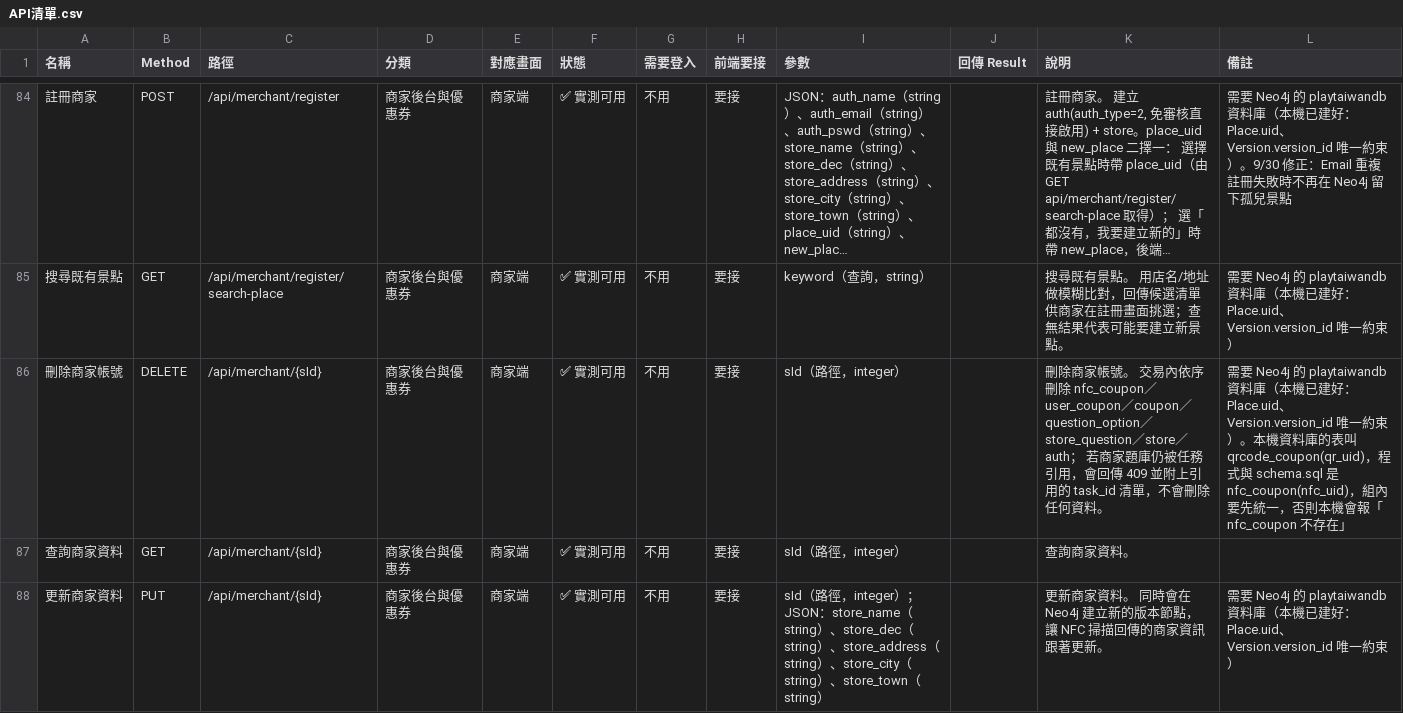
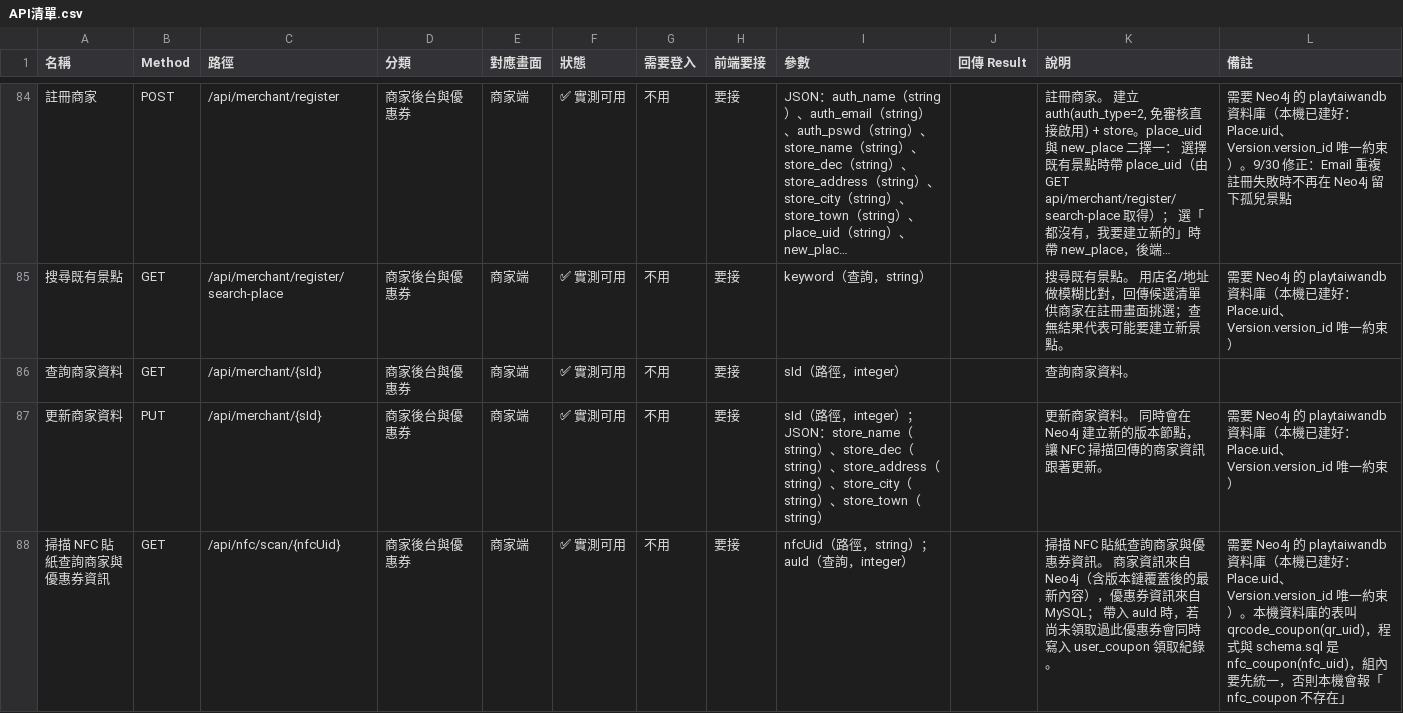
Before and after one commit to pojkhb/Play_Taiwan, a CSV file: docs/notion/API清單.csv, drawn as a sheet; only a part is shown, gaps mark what is left out; the shorter side is filled out with more unchanged rows; long unchanged cells end in …; the diff names each change by its address in the sheet, - before the commit and + after, or states it on an @@ line.

```diff
--- a/docs/notion/API清單.csv
+++ b/docs/notion/API清單.csv
-row 86: 刪除商家帳號 | DELETE | /api/merchant/{sId} | 商家後台與優惠券 | 商家端 | ✅ 實測可用 | 不用 | 要接 | sId（路徑，integer） |  | 刪除商家帳號。 交易內依序刪除 nfc_coupon／user_coupon／coupon／question_option／store_question／store／auth； 若商家題庫仍被任務引用，會回傳 409 並附上引用的 task_id 清單，不會刪除任何資料。 | 需要 Neo4j 的 playtaiwandb 資料庫（本機已建好：Place.uid、Version.version_id 唯一約束）。本機資料庫的表叫 qrcode_coupon(qr_uid)，程式與 schema.sql 是 nfc_coupon(nfc_uid)，組內要先統一，否則本機會報「nfc_coupon 不存在」
```
Also changed, not shown: 6 other files.
